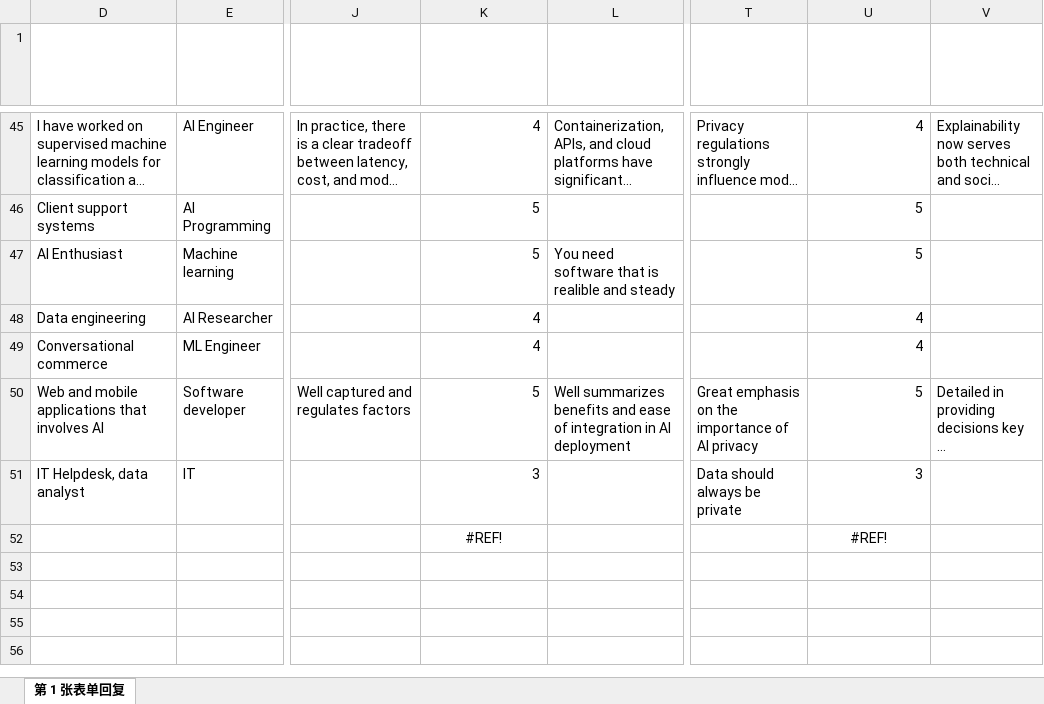
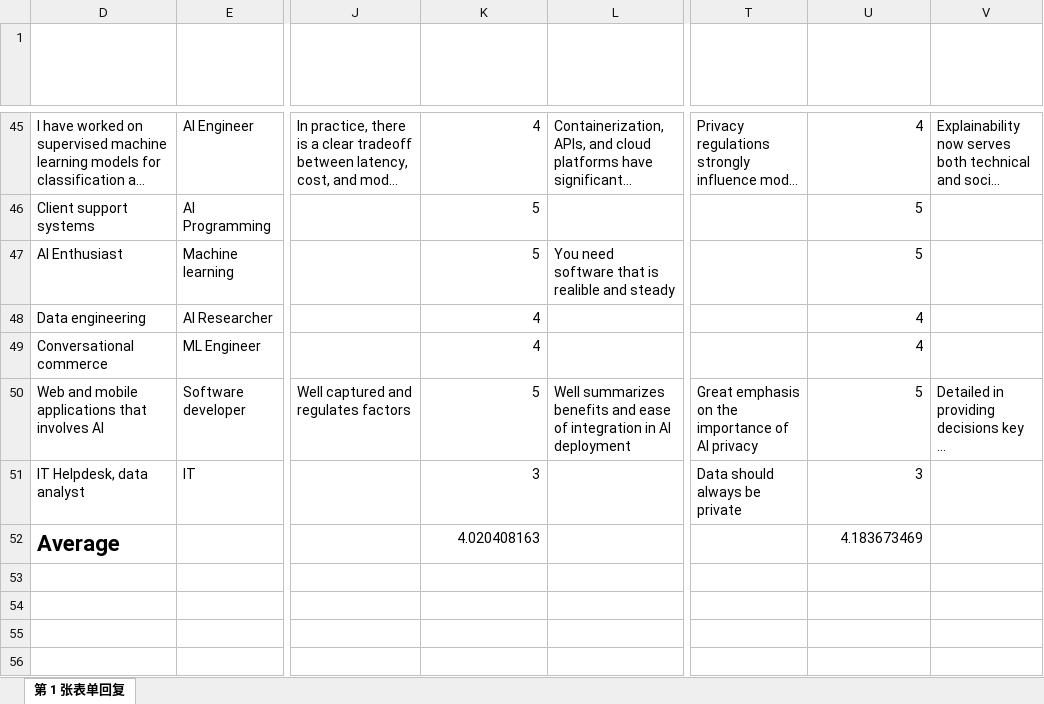
Before and after one commit to JamesNolan17/AIModelQuality, an Excel workbook: Survey_Responses.xlsx, sheet 第 1 张表单回复, drawn as a sheet; only a part is shown, gaps mark what is left out; long unchanged cells end in …; values as stored, in another font and other column widths than the file's, no borders; table styles not drawn; the diff names each change by its address in the sheet, - before the commit and + after, or states it on an @@ line.

Commit message:
update

```diff
--- a/Survey_Responses.xlsx (sheet 第 1 张表单回复)
+++ b/Survey_Responses.xlsx (sheet 第 1 张表单回复)
-D52: (empty)
+D52: Average
-K52: #REF!
+K52: 4.020408163
-K52 alignment: center
+K52 alignment: right
-U52: #REF!
+U52: 4.183673469
-U52 alignment: center
+U52 alignment: right
```
